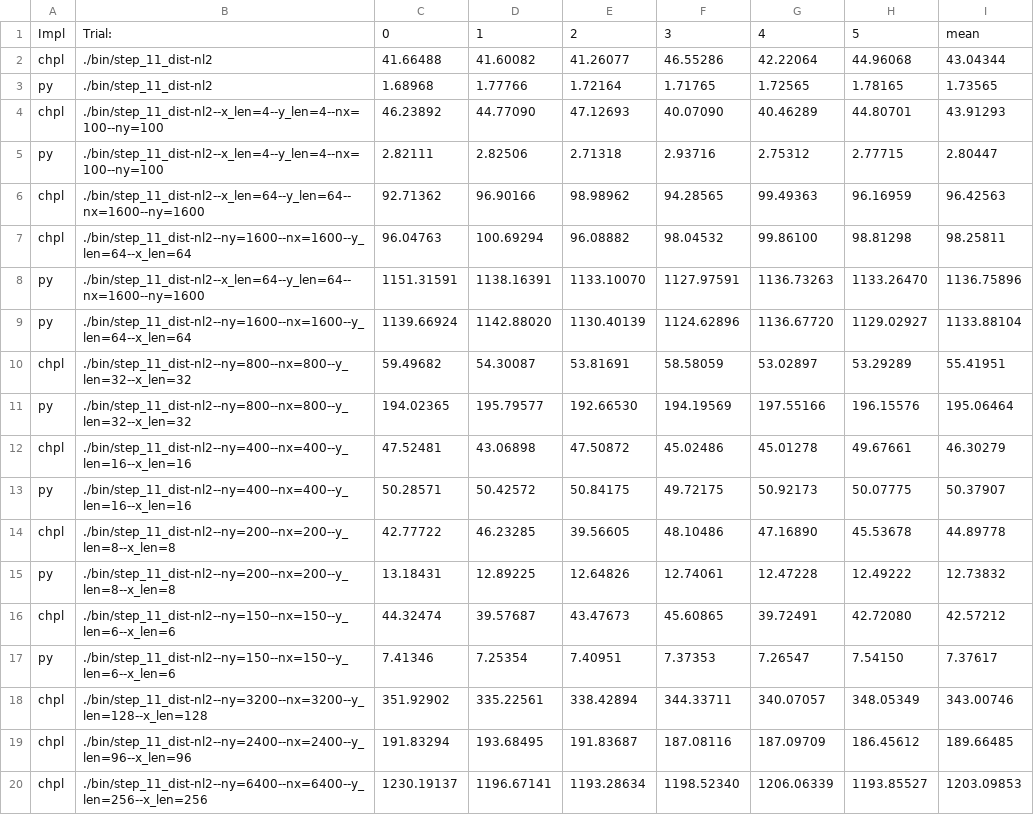
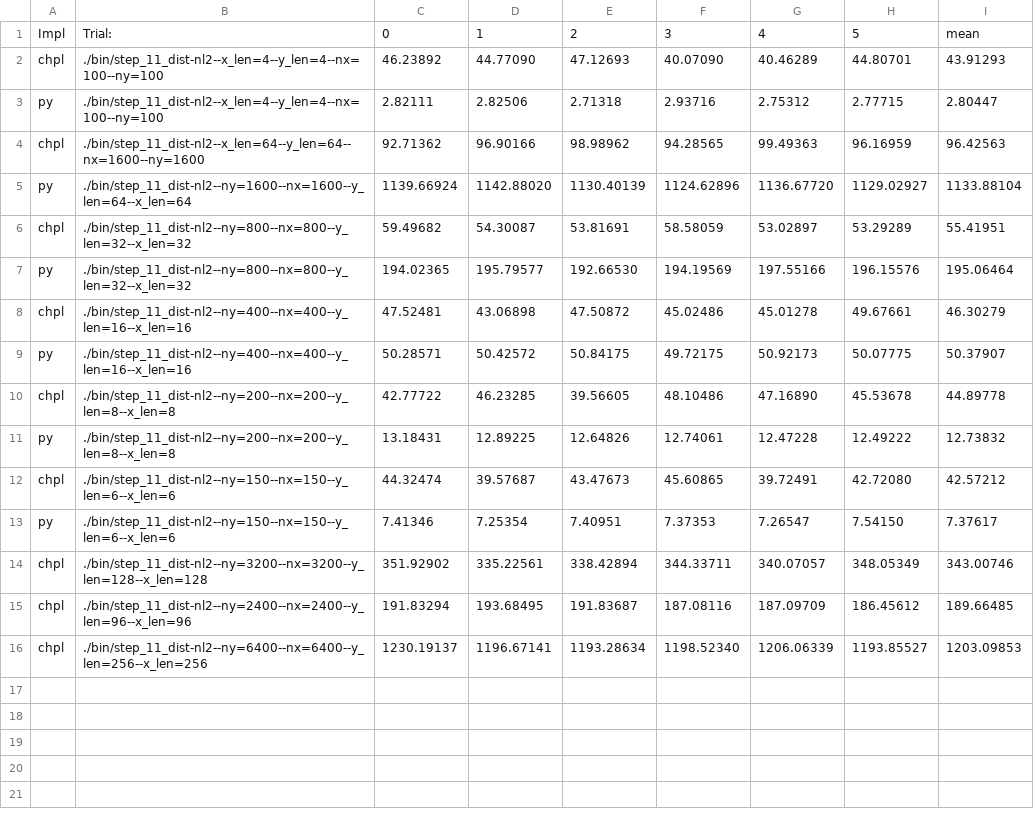
Before and after one commit to jeremiah-corrado/chapel_barba_navier_stokes, a CSV file: perf_data_step_11_dist_nl_2.csv, drawn as a sheet; the diff names each change by its address in the sheet, - before the commit and + after, or states it on an @@ line.

Commit message:
new plots, updates to perf-plotting script

```diff
--- a/perf_data_step_11_dist_nl_2.csv
+++ b/perf_data_step_11_dist_nl_2.csv
-row 2: chpl | ./bin/step_11_dist-nl2 | 41.66488 | 41.60082 | 41.26077 | 46.55286 | 42.22064 | 44.96068 | 43.04344
-row 3: py | ./bin/step_11_dist-nl2 | 1.68968 | 1.77766 | 1.72164 | 1.71765 | 1.72565 | 1.78165 | 1.73565
-row 7: chpl | ./bin/step_11_dist-nl2--ny=1600--nx=1600--y_len=64--x_len=64 | 96.04763 | 100.69294 | 96.08882 | 98.04532 | 99.86100 | 98.81298 | 98.25811
-row 8: py | ./bin/step_11_dist-nl2--x_len=64--y_len=64--nx=1600--ny=1600 | 1151.31591 | 1138.16391 | 1133.10070 | 1127.97591 | 1136.73263 | 1133.26470 | 1136.75896
```
Also changed, not shown: 7 other files.
